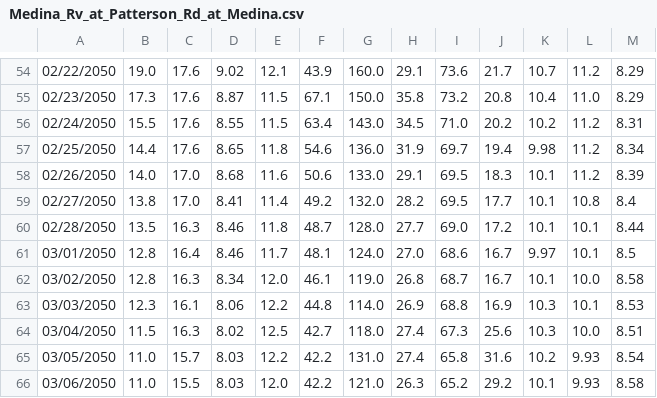
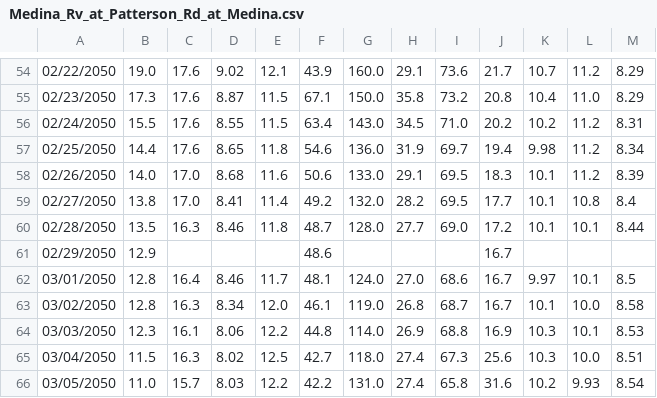
Before and after one commit to Houston-Chronicle/sa-water-levels, a CSV file: output/rivers/Medina_Rv_at_Patterson_Rd_at_Medina.csv, drawn as a sheet; only a part is shown, gaps mark what is left out; the shorter side is filled out with more unchanged rows; the diff covers the shown part only; the diff names each change by its address in the sheet, - before the commit and + after, or states it on an @@ line.

```diff
--- a/output/rivers/Medina_Rv_at_Patterson_Rd_at_Medina.csv
+++ b/output/rivers/Medina_Rv_at_Patterson_Rd_at_Medina.csv
+row 61: 02/29/2050 | 12.9 |  |  |  | 48.6 |  |  |  | 16.7
```
Also changed, not shown: 8 added rows elsewhere in this file, output/rivers/Guadalupe_Rv_Abv_Comal_Rv_at_New_Braunfels.csv, output/rivers/Guadalupe_Rv_at_Sattler.csv, 7 other files.
